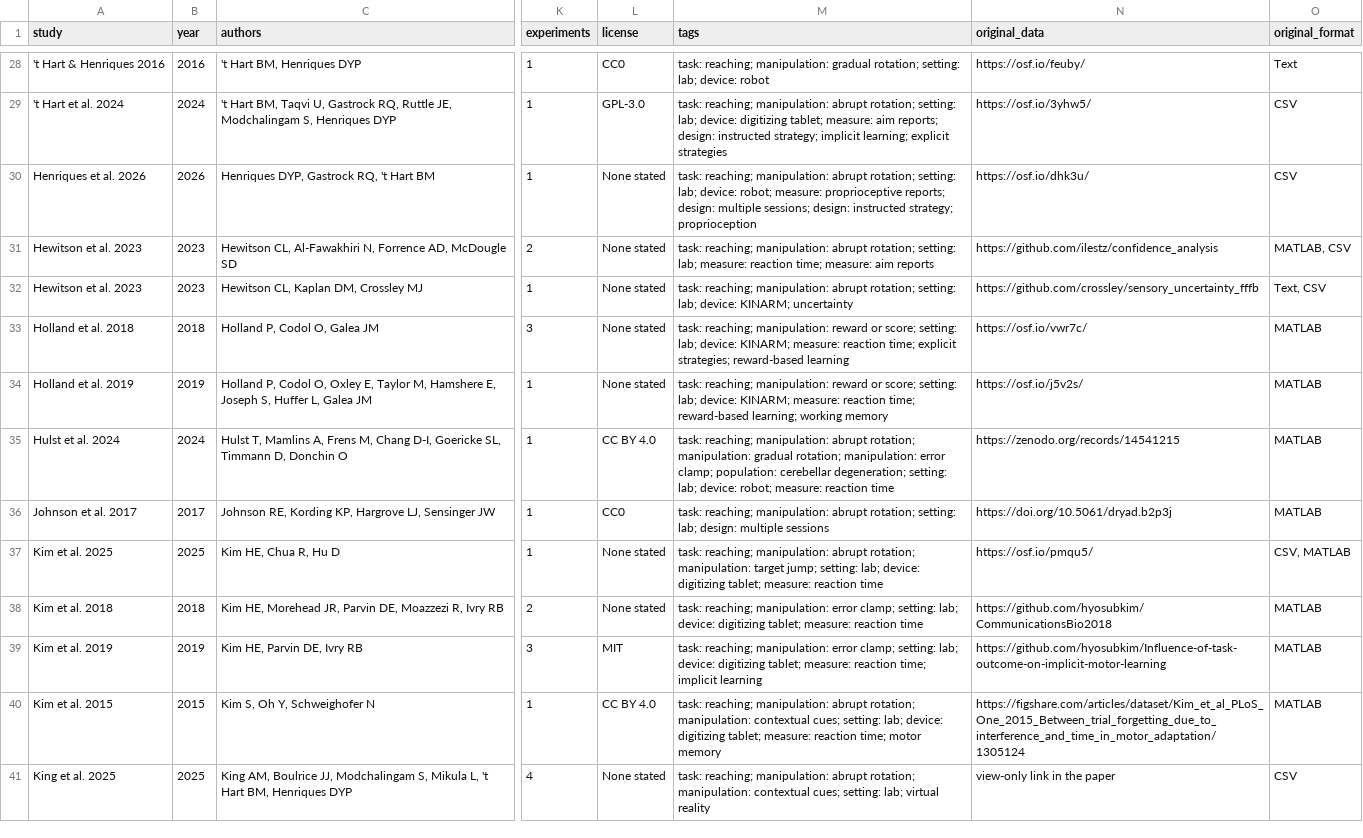
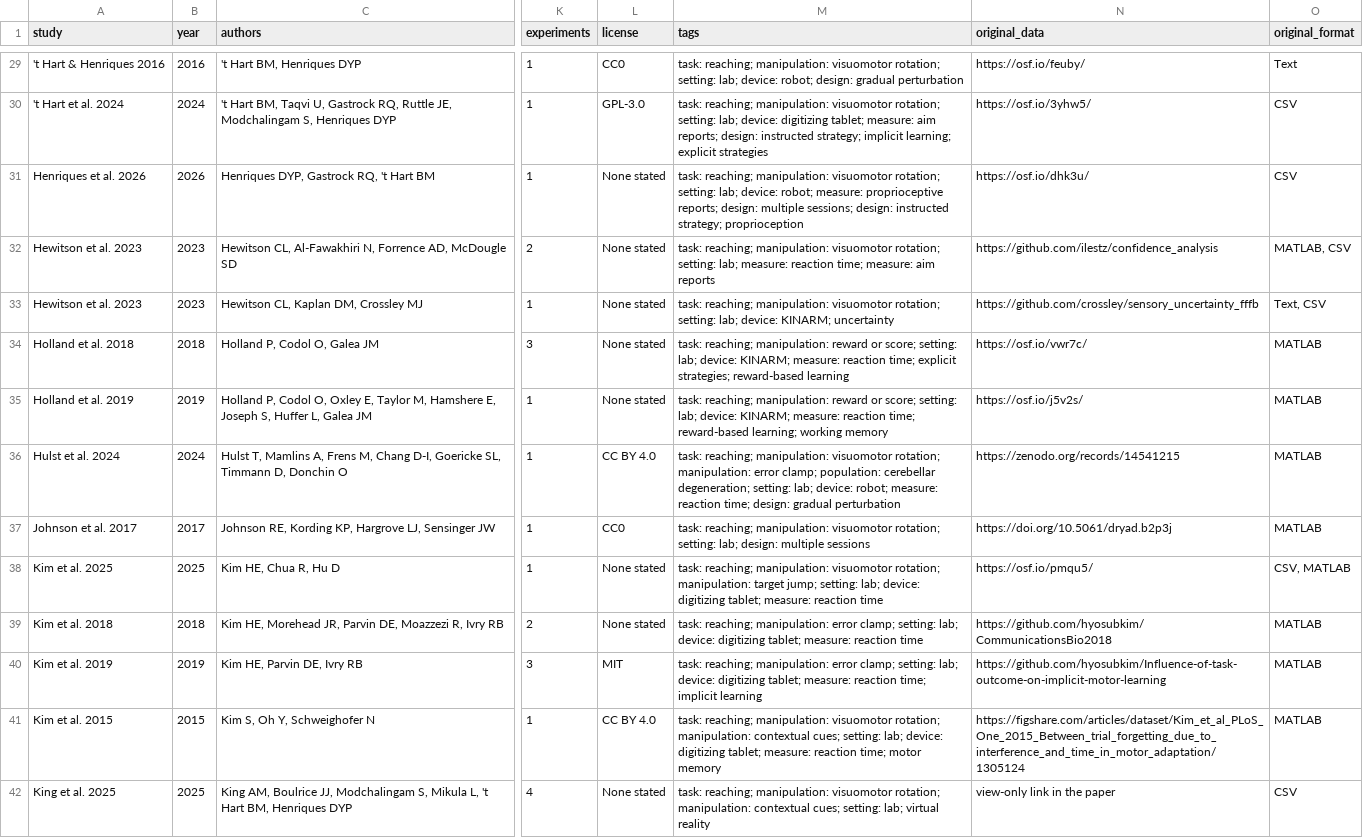
Before and after one commit to ShadowCoder1/openmotor, a CSV file: catalog.csv, drawn as a sheet; only a part is shown, gaps mark what is left out; addresses are those after the commit; the diff covers the shown part only; the diff names each change by its address in the sheet, - before the commit and + after, or states it on an @@ line.

```diff
--- a/catalog.csv
+++ b/catalog.csv
-M29 (tags): …reaching; manipulation: gradual rotation; setting: lab; device: robot
+M29 (tags): …reaching; manipulation: visuomotor rotation; setting: lab; device: robot; design: gradual perturbation
-M30 (tags): …reaching; manipulation: abrupt rotation; setting:…
+M30 (tags): …reaching; manipulation: visuomotor rotation; setting:…
-M31 (tags): …reaching; manipulation: abrupt rotation; setting:…
+M31 (tags): …reaching; manipulation: visuomotor rotation; setting:…
-M32 (tags): …reaching; manipulation: abrupt rotation; setting:…
+M32 (tags): …reaching; manipulation: visuomotor rotation; setting:…
-M33 (tags): …reaching; manipulation: abrupt rotation; setting:…
+M33 (tags): …reaching; manipulation: visuomotor rotation; setting:…
-M36 (tags): …reaching; manipulation: abrupt rotation; manipulation: gradual rotation; manipulation: error clamp; population: cerebellar degeneration; setting: lab; device: robot; measure: reaction time
+M36 (tags): …reaching; manipulation: visuomotor rotation; manipulation: error clamp; population: cerebellar degeneration; setting: lab; device: robot; measure: reaction time; design: gradual perturbation
-M37 (tags): …reaching; manipulation: abrupt rotation; setting:…
+M37 (tags): …reaching; manipulation: visuomotor rotation; setting:…
-M38 (tags): …reaching; manipulation: abrupt rotation; manipulation:…
+M38 (tags): …reaching; manipulation: visuomotor rotation; manipulation:…
-M41 (tags): …reaching; manipulation: abrupt rotation; manipulation:…
+M41 (tags): …reaching; manipulation: visuomotor rotation; manipulation:…
-M42 (tags): …reaching; manipulation: abrupt rotation; manipulation:…
+M42 (tags): …reaching; manipulation: visuomotor rotation; manipulation:…
```
Also changed, not shown: 6 added rows and 62 edited cells elsewhere in this file, 1 other file.
